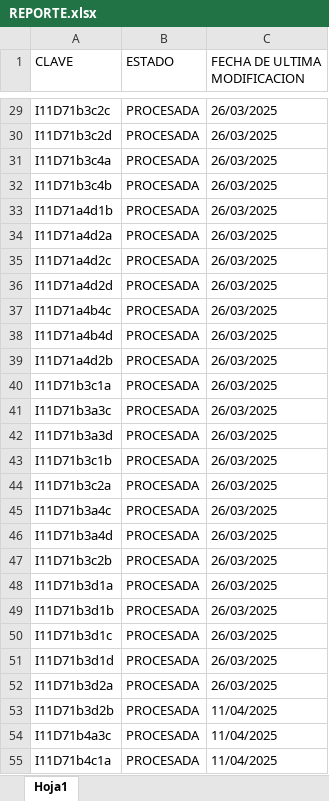
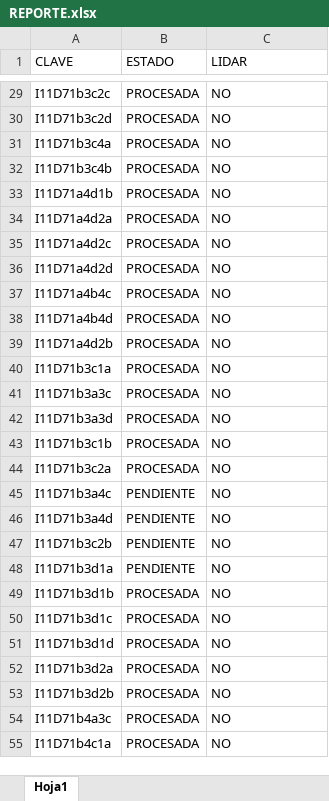
Before and after one commit to INYGEO/REPORTE, an Excel workbook: REPORTE.xlsx, sheet Hoja1, drawn as a sheet; only a part is shown, gaps mark what is left out; values as stored, in another font and other column widths than the file's, no cell formats; the diff covers the shown part only; the diff names each change by its address in the sheet, - before the commit and + after, or states it on an @@ line.

```diff
--- a/REPORTE.xlsx (sheet Hoja1)
+++ b/REPORTE.xlsx (sheet Hoja1)
-C1: FECHA DE ULTIMA MODIFICACION
+C1: LIDAR
-C29:C52 (LIDAR): 26/03/2025
+C29:C52 (LIDAR): NO
-B45:B48 (ESTADO): PROCESADA
+B45:B48 (ESTADO): PENDIENTE
-C53:C55 (LIDAR): 11/04/2025
+C53:C55 (LIDAR): NO
```
Also changed, not shown: 190 edited cells elsewhere in this sheet, cell formats.
